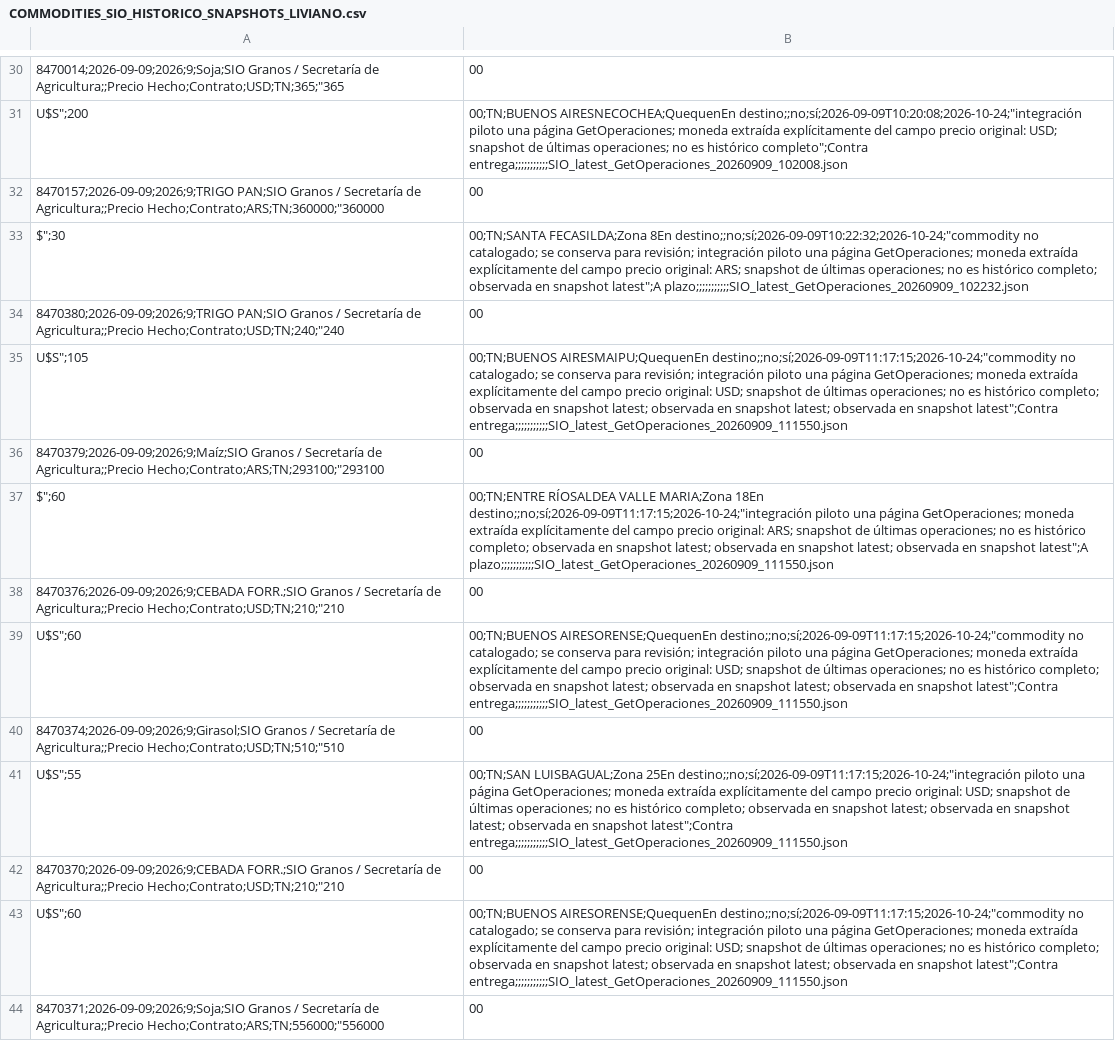
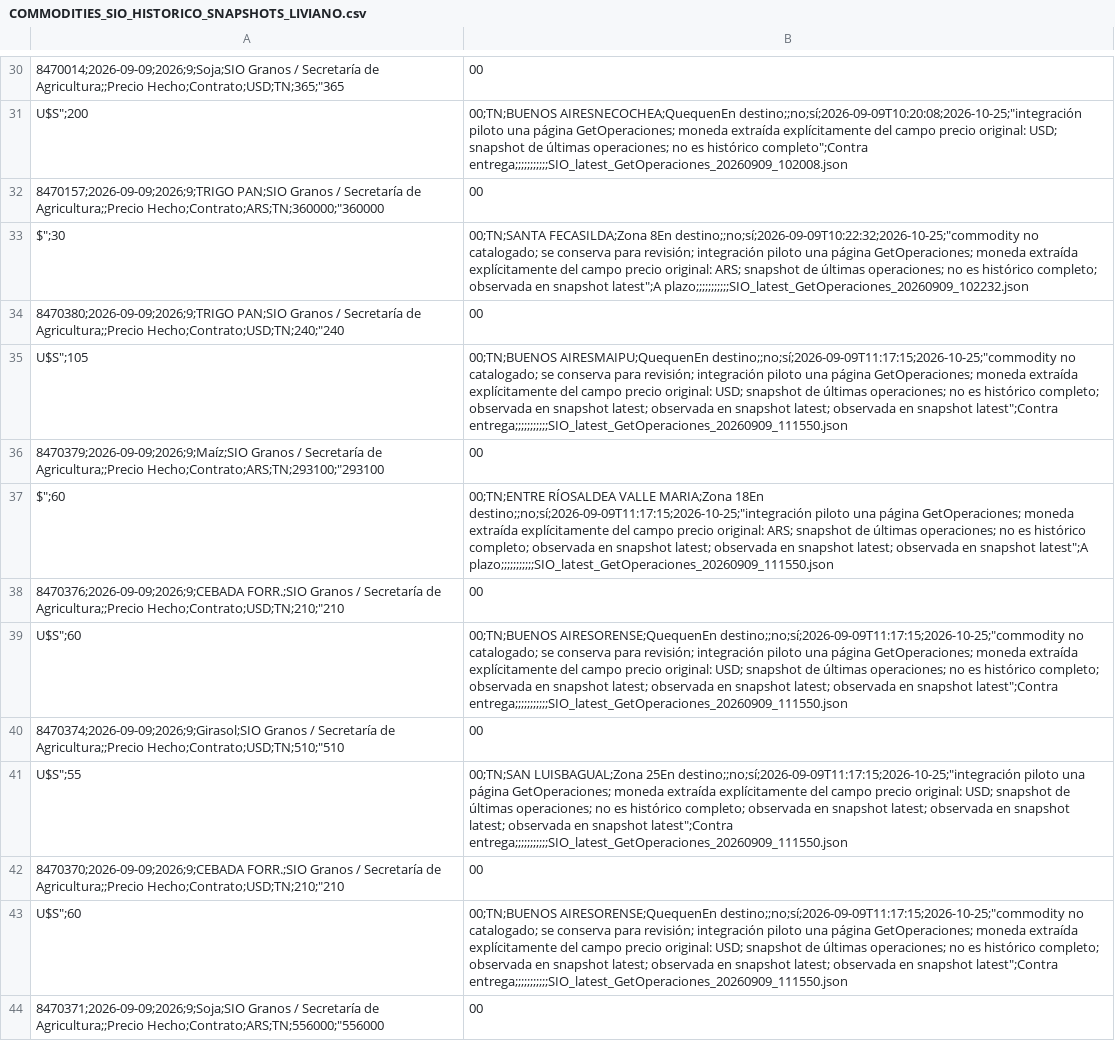
Before and after one commit to deaeconomiactes/Serie-Agricola, a CSV file: data/commodities_sio/dashboard/COMMODITIES_SIO_HISTORICO_SNAPSHOTS_LIVIANO.csv, drawn as a sheet; only a part is shown, gaps mark what is left out; the diff covers the shown part only; the diff names each change by its address in the sheet, - before the commit and + after, or states it on an @@ line.

```diff
--- a/data/commodities_sio/dashboard/COMMODITIES_SIO_HISTORICO_SNAPSHOTS_LIVIANO.csv
+++ b/data/commodities_sio/dashboard/COMMODITIES_SIO_HISTORICO_SNAPSHOTS_LIVIANO.csv
-B31: 00;TN;BUENOS AIRESNECOCHEA;QuequenEn destino;;no;sí;2026-09-09T10:20:08;2026-10-24;"integración piloto una…
+B31: 00;TN;BUENOS AIRESNECOCHEA;QuequenEn destino;;no;sí;2026-09-09T10:20:08;2026-10-25;"integración piloto una…
-B33: …FECASILDA;Zona 8En destino;;no;sí;2026-09-09T10:22:32;2026-10-24;"commodity no catalogado;…
+B33: …FECASILDA;Zona 8En destino;;no;sí;2026-09-09T10:22:32;2026-10-25;"commodity no catalogado;…
-B35: 00;TN;BUENOS AIRESMAIPU;QuequenEn destino;;no;sí;2026-09-09T11:17:15;2026-10-24;"commodity no catalogado;…
+B35: 00;TN;BUENOS AIRESMAIPU;QuequenEn destino;;no;sí;2026-09-09T11:17:15;2026-10-25;"commodity no catalogado;…
-B37: …MARIA;Zona 18En destino;;no;sí;2026-09-09T11:17:15;2026-10-24;"integración piloto una…
+B37: …MARIA;Zona 18En destino;;no;sí;2026-09-09T11:17:15;2026-10-25;"integración piloto una…
-B39: 00;TN;BUENOS AIRESORENSE;QuequenEn destino;;no;sí;2026-09-09T11:17:15;2026-10-24;"commodity no catalogado;…
+B39: 00;TN;BUENOS AIRESORENSE;QuequenEn destino;;no;sí;2026-09-09T11:17:15;2026-10-25;"commodity no catalogado;…
-B41: …LUISBAGUAL;Zona 25En destino;;no;sí;2026-09-09T11:17:15;2026-10-24;"integración piloto una…
+B41: …LUISBAGUAL;Zona 25En destino;;no;sí;2026-09-09T11:17:15;2026-10-25;"integración piloto una…
-B43: 00;TN;BUENOS AIRESORENSE;QuequenEn destino;;no;sí;2026-09-09T11:17:15;2026-10-24;"commodity no catalogado;…
+B43: 00;TN;BUENOS AIRESORENSE;QuequenEn destino;;no;sí;2026-09-09T11:17:15;2026-10-25;"commodity no catalogado;…
```
Also changed, not shown: 3 added rows and 24 edited cells elsewhere in this file, data/commodities_sio/dashboard/COMMODITIES_SIO_DASHBOARD_DIARIO.csv, data/commodities_sio/dashboard/COMMODITIES_SIO_DASHBOARD_MENSUAL.csv, 7 other files.
